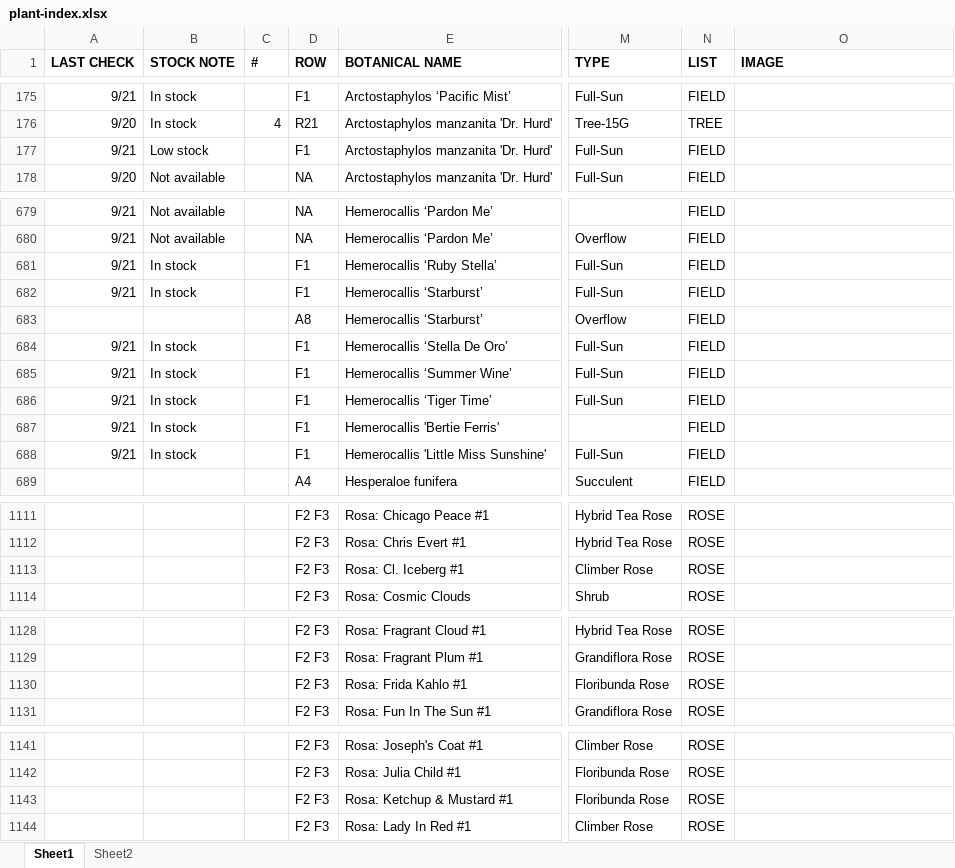
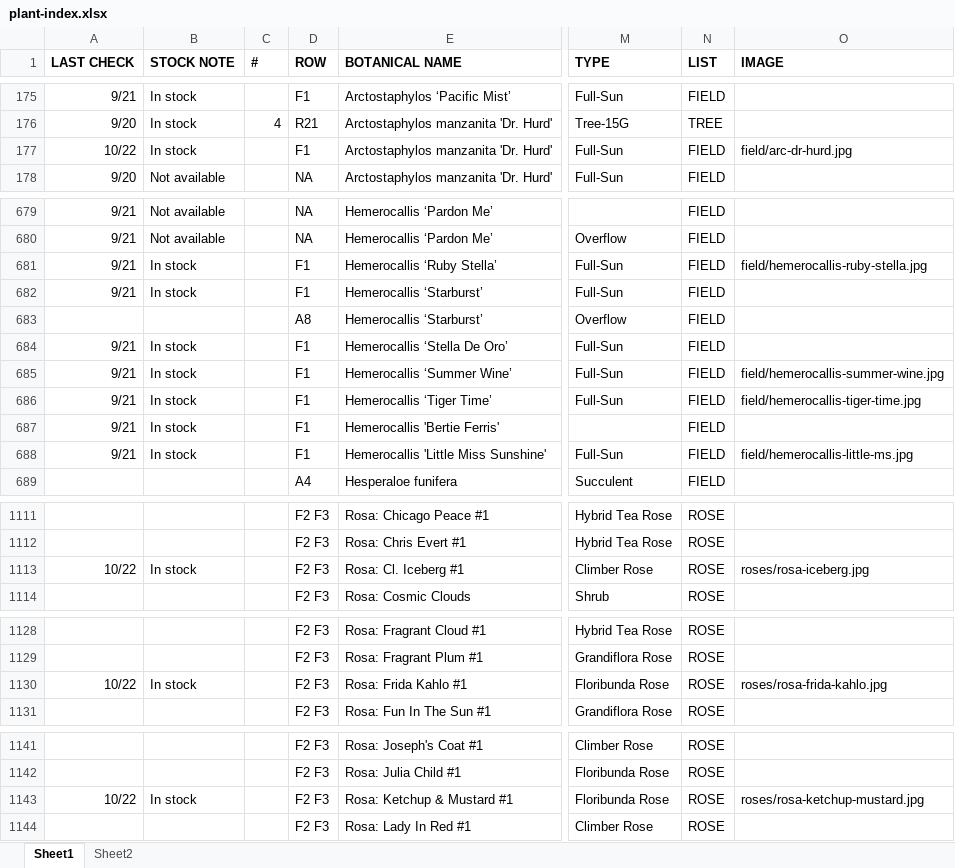
Before and after one commit to teamlemuria/Admin-Plant-Catalog, an Excel workbook: plant-index.xlsx, sheet Sheet1, drawn as a sheet; only a part is shown, gaps mark what is left out; values as stored, in another font and other column widths than the file's, no borders; the diff covers the shown part only; the diff names each change by its address in the sheet, - before the commit and + after, or states it on an @@ line.

```diff
--- a/plant-index.xlsx (sheet Sheet1)
+++ b/plant-index.xlsx (sheet Sheet1)
-A177 (LAST CHECK): 9/21
+A177 (LAST CHECK): 10/22
-B177 (STOCK NOTE): Low stock
+B177 (STOCK NOTE): In stock
-O177 (IMAGE): (empty)
+O177 (IMAGE): field/arc-dr-hurd.jpg
-O681 (IMAGE): (empty)
+O681 (IMAGE): field/hemerocallis-ruby-stella.jpg
-O685 (IMAGE): (empty)
+O685 (IMAGE): field/hemerocallis-summer-wine.jpg
-O686 (IMAGE): (empty)
+O686 (IMAGE): field/hemerocallis-tiger-time.jpg
-O688 (IMAGE): (empty)
+O688 (IMAGE): field/hemerocallis-little-ms.jpg
-A1113 (LAST CHECK): (empty)
+A1113 (LAST CHECK): 10/22
-B1113 (STOCK NOTE): (empty)
+B1113 (STOCK NOTE): In stock
-O1113 (IMAGE): (empty)
+O1113 (IMAGE): roses/rosa-iceberg.jpg
-A1130 (LAST CHECK): (empty)
+A1130 (LAST CHECK): 10/22
-B1130 (STOCK NOTE): (empty)
+B1130 (STOCK NOTE): In stock
-O1130 (IMAGE): (empty)
+O1130 (IMAGE): roses/rosa-frida-kahlo.jpg
-A1143 (LAST CHECK): (empty)
+A1143 (LAST CHECK): 10/22
-B1143 (STOCK NOTE): (empty)
+B1143 (STOCK NOTE): In stock
-O1143 (IMAGE): (empty)
+O1143 (IMAGE): roses/rosa-ketchup-mustard.jpg
```
Also changed, not shown: 11 edited cells elsewhere in this sheet, 12 other files.
